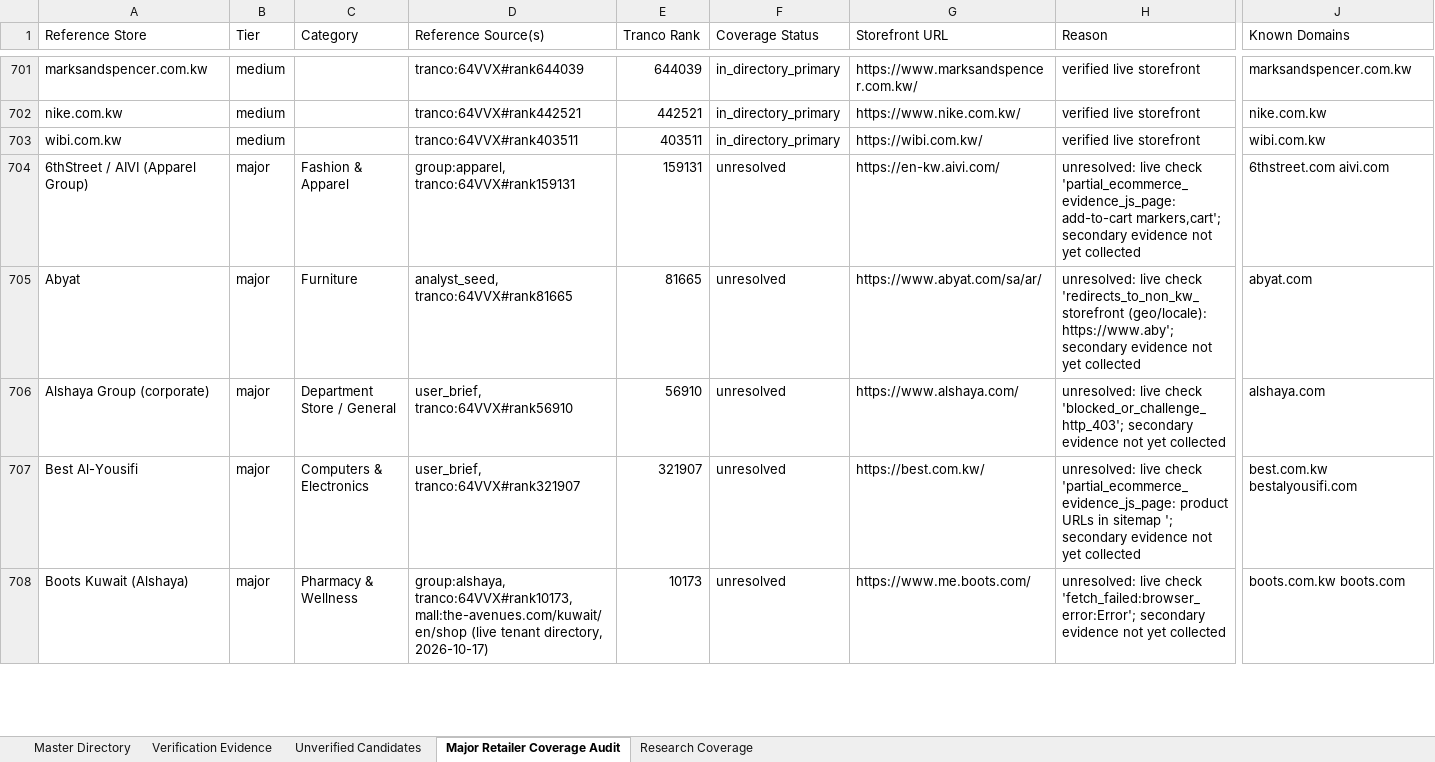
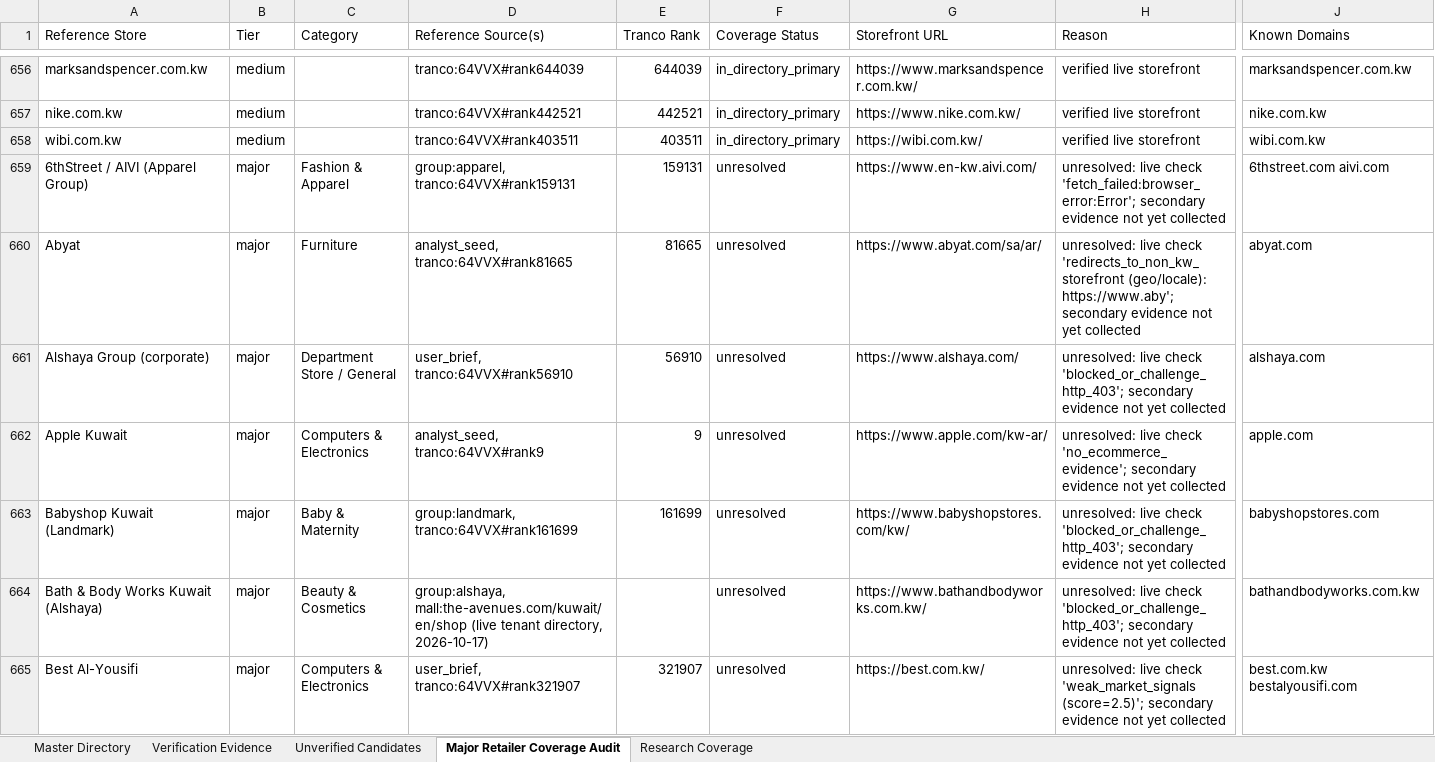
Before and after one commit to abaszeinn-beep/research, an Excel workbook: markets/kuwait/Kuwait_Ecommerce_Master_Directory.xlsx, sheet Major Retailer Coverage Audit, drawn as a sheet; only a part is shown, gaps mark what is left out; values as stored, in another font and other column widths than the file's, no borders; removed rows and columns are numbered as before the commit, all else as after; rows hold the shown columns only; the diff covers the shown part only; the diff names each change by its address in the sheet, - before the commit and + after, or states it on an @@ line.

```diff
--- a/markets/kuwait/Kuwait_Ecommerce_Master_Directory.xlsx (sheet Major Retailer Coverage Audit)
+++ b/markets/kuwait/Kuwait_Ecommerce_Master_Directory.xlsx (sheet Major Retailer Coverage Audit)
-G659 (Storefront URL): https://en-kw.aivi.com/
+G659 (Storefront URL): https://www.en-kw.aivi.com/
-H659 (Reason): …live check 'partial_ecommerce_evidence_js_page: add-to-cart markers,cart'; secondary evidence…
+H659 (Reason): …live check 'fetch_failed:browser_error:Error'; secondary evidence…
+row 662: Apple Kuwait | major | Computers & Electronics | analyst_seed, tranco:64VVX#rank9 | 9 | unresolved | https://www.apple.com/kw-ar/ | unresolved: live check 'no_ecommerce_evidence'; secondary evidence not yet collected | apple.com
+row 663: Babyshop Kuwait (Landmark) | major | Baby & Maternity | group:landmark, tranco:64VVX#rank161699 | 161699 | unresolved | https://www.babyshopstores.com/kw/ | unresolved: live check 'blocked_or_challenge_http_403'; secondary evidence not yet collected | babyshopstores.com
+row 664: Bath & Body Works Kuwait (Alshaya) | major | Beauty & Cosmetics | group:alshaya, mall:the-avenues.com/kuwait/en/shop (live tenant directory, 2026-10-17) |  | unresolved | https://www.bathandbodyworks.com.kw/ | unresolved: live check 'blocked_or_challenge_http_403'; secondary evidence not yet collected | bathandbodyworks.com.kw
-H665 (Reason): …live check 'partial_ecommerce_evidence_js_page: product URLs in sitemap '; secondary evidence…
+H665 (Reason): …live check 'weak_market_signals (score=2.5)'; secondary evidence…
-row 708: Boots Kuwait (Alshaya) | major | Pharmacy & Wellness | group:alshaya, tranco:64VVX#rank10173, mall:the-avenues.com/kuwait/en/shop (live tenant directory, 2026-10-17) | 10173 | unresolved | https://www.me.boots.com/ | unresolved: live check 'fetch_failed:browser_error:Error'; secondary evidence not yet collected | boots.com.kw boots.com
```
Also changed, not shown: 61 added rows, 63 removed rows and 54 edited cells elsewhere in this sheet, sheet Unverified Candidates, sheet Verification Evidence, sheet Research Coverage, sheet Master Directory, 3 other files.
